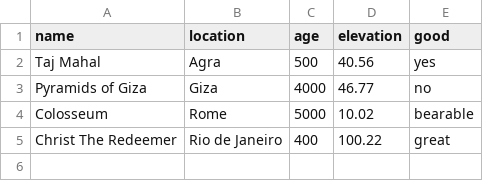
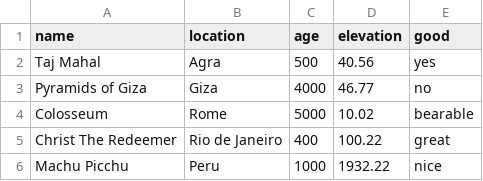
Before and after one commit to aritrabiswas2004/csv-visualizer, a CSV file: test.csv, drawn as a sheet; the diff names each change by its address in the sheet, - before the commit and + after, or states it on an @@ line.

Commit message:
Modularize application and write relevant tests

```diff
--- a/test.csv
+++ b/test.csv
+row 6: Machu Picchu | Peru | 1000 | 1932.22 | nice
```
Also changed, not shown: 15 other files.
